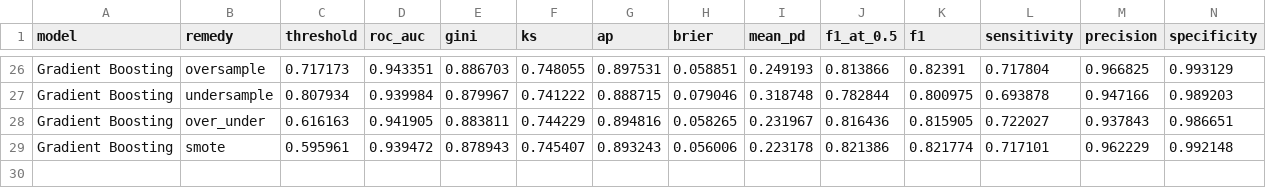
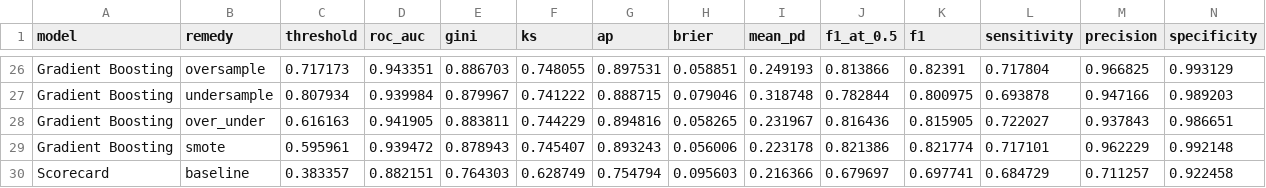
Before and after one commit to DamienMuller/Credit-default-prediction, a CSV file: artifacts/test_results.csv, drawn as a sheet; only a part is shown, gaps mark what is left out.

```diff
--- a/artifacts/test_results.csv
+++ b/artifacts/test_results.csv
@@ -29 +29,2 @@ Gradient Boosting,over_under,0.616163,0.941905,0.883811,0.744229,0.894816,0.0582
 Gradient Boosting,smote,0.595961,0.939472,0.878943,0.745407,0.893243,0.056006,0.223178,0.821386,0.821774,0.717101,0.962229,0.992148
+Scorecard,baseline,0.383357,0.882151,0.764303,0.628749,0.754794,0.095603,0.216366,0.679697,0.697741,0.684729,0.711257,0.922458
```
Also changed, not shown: artifacts/calibration.csv, artifacts/cv_results.csv, 13 other files.
